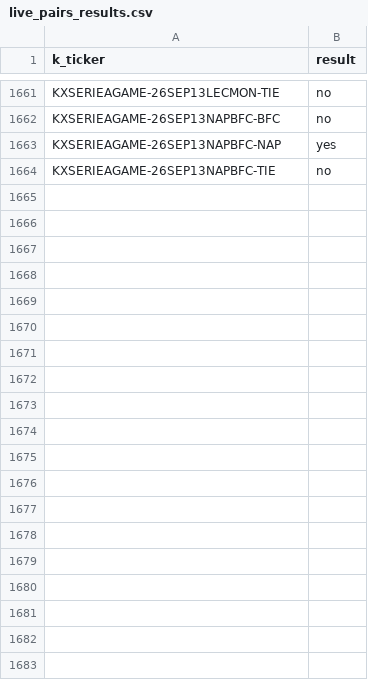
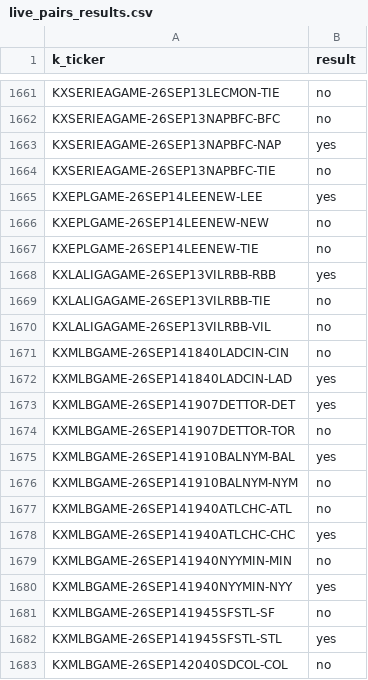
Before and after one commit to gopalaakkrishna/sports-model, a CSV file: data/live_pairs_results.csv, drawn as a sheet; only a part is shown, gaps mark what is left out; the diff covers the shown part only.

```diff
--- a/data/live_pairs_results.csv
+++ b/data/live_pairs_results.csv
@@ -1664 +1664,20 @@ KXSERIEAGAME-26SEP13NAPBFC-NAP,yes
 KXSERIEAGAME-26SEP13NAPBFC-TIE,no
+KXEPLGAME-26SEP14LEENEW-LEE,yes
+KXEPLGAME-26SEP14LEENEW-NEW,no
+KXEPLGAME-26SEP14LEENEW-TIE,no
+KXLALIGAGAME-26SEP13VILRBB-RBB,yes
+KXLALIGAGAME-26SEP13VILRBB-TIE,no
+KXLALIGAGAME-26SEP13VILRBB-VIL,no
+KXMLBGAME-26SEP141840LADCIN-CIN,no
+KXMLBGAME-26SEP141840LADCIN-LAD,yes
+KXMLBGAME-26SEP141907DETTOR-DET,yes
+KXMLBGAME-26SEP141907DETTOR-TOR,no
+KXMLBGAME-26SEP141910BALNYM-BAL,yes
+KXMLBGAME-26SEP141910BALNYM-NYM,no
+KXMLBGAME-26SEP141940ATLCHC-ATL,no
+KXMLBGAME-26SEP141940ATLCHC-CHC,yes
+KXMLBGAME-26SEP141940NYYMIN-MIN,no
+KXMLBGAME-26SEP141940NYYMIN-NYY,yes
+KXMLBGAME-26SEP141945SFSTL-SF,no
+KXMLBGAME-26SEP141945SFSTL-STL,yes
+KXMLBGAME-26SEP142040SDCOL-COL,no
```
Also changed, not shown: 16 added rows elsewhere in this file, data/processed/season_wins_log.csv, 3 other files.
